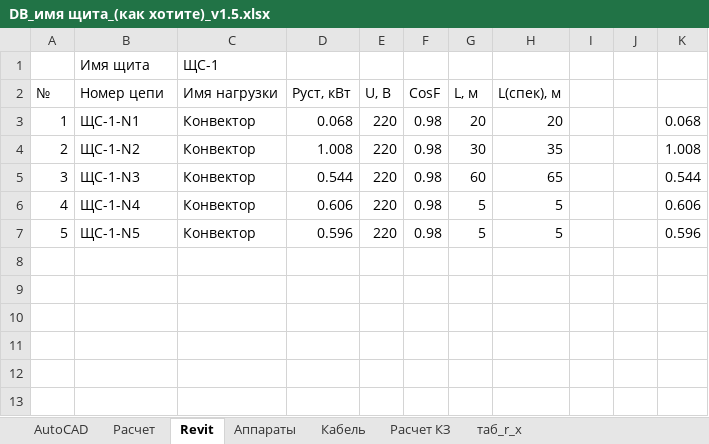
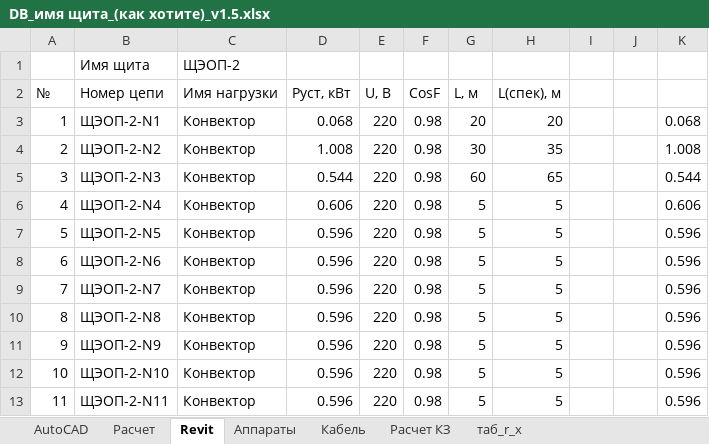
Before and after one commit to Derie1/SLD_Builder, an Excel workbook: test_files/DB_имя щита_(как хотите)_v1.5.xlsx, sheet Revit, drawn as a sheet; values as stored, in another font and other column widths than the file's, no borders; the diff names each change by its address in the sheet, - before the commit and + after, or states it on an @@ line.

```diff
--- a/test_files/DB_имя щита_(как хотите)_v1.5.xlsx (sheet Revit)
+++ b/test_files/DB_имя щита_(как хотите)_v1.5.xlsx (sheet Revit)
-C1 (Имя нагрузки): ЩС-1
+C1 (Имя нагрузки): ЩЭОП-2
-B3 (Номер цепи): ЩС-1-N1
+B3 (Номер цепи): ЩЭОП-2-N1
-B4 (Номер цепи): ЩС-1-N2
+B4 (Номер цепи): ЩЭОП-2-N2
-B5 (Номер цепи): ЩС-1-N3
+B5 (Номер цепи): ЩЭОП-2-N3
-B6 (Номер цепи): ЩС-1-N4
+B6 (Номер цепи): ЩЭОП-2-N4
-B7 (Номер цепи): ЩС-1-N5
+B7 (Номер цепи): ЩЭОП-2-N5
+row 8: 6 | ЩЭОП-2-N6 | Конвектор | 0.596 | 220 | 0.98 | 5 | 5 |  |  | 0.596
+row 9: 7 | ЩЭОП-2-N7 | Конвектор | 0.596 | 220 | 0.98 | 5 | 5 |  |  | 0.596
+row 10: 8 | ЩЭОП-2-N8 | Конвектор | 0.596 | 220 | 0.98 | 5 | 5 |  |  | 0.596
+row 11: 9 | ЩЭОП-2-N9 | Конвектор | 0.596 | 220 | 0.98 | 5 | 5 |  |  | 0.596
+row 12: 10 | ЩЭОП-2-N10 | Конвектор | 0.596 | 220 | 0.98 | 5 | 5 |  |  | 0.596
+row 13: 11 | ЩЭОП-2-N11 | Конвектор | 0.596 | 220 | 0.98 | 5 | 5 |  |  | 0.596
```
Also changed, not shown: sheet Расчет, sheet AutoCAD, formulas that keep their value, 15 other files.
